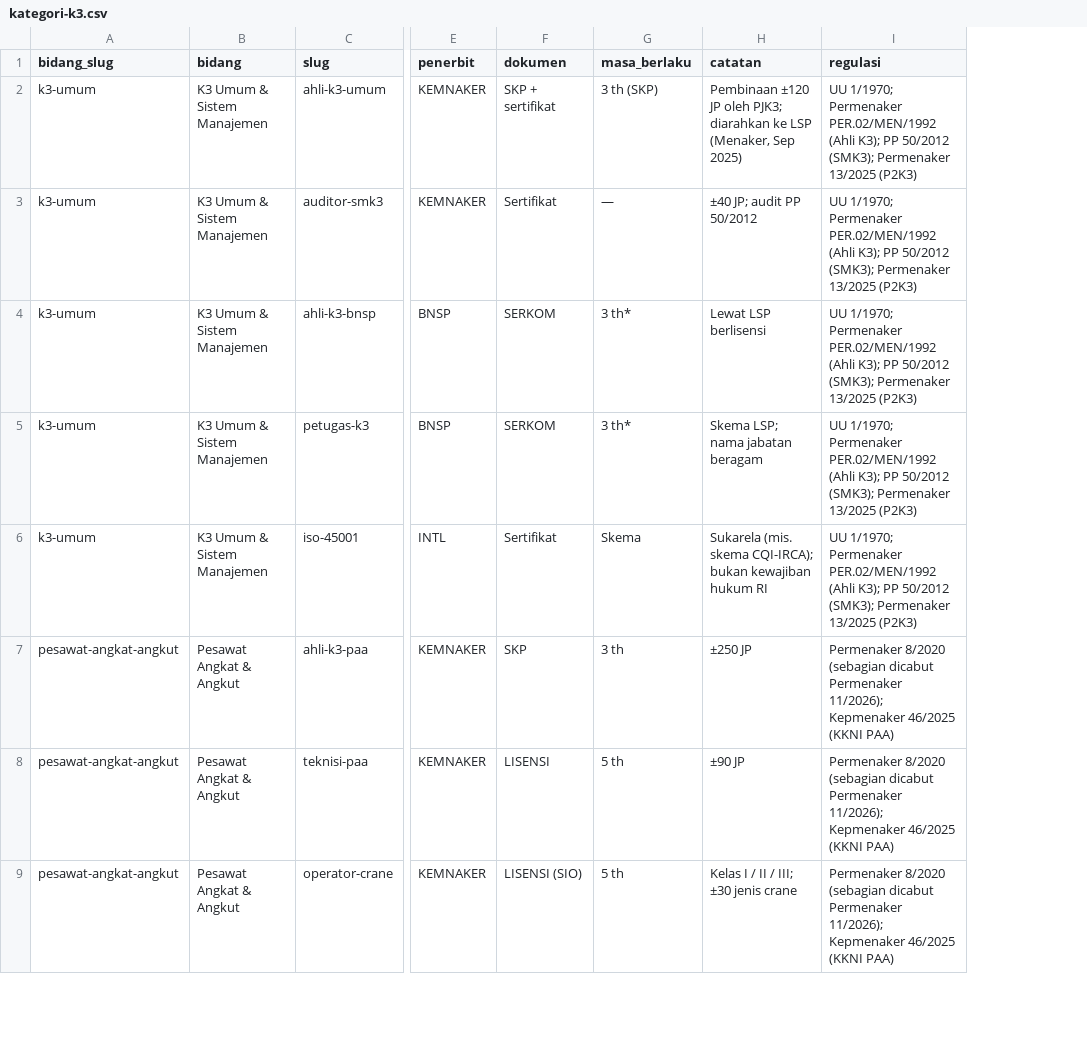
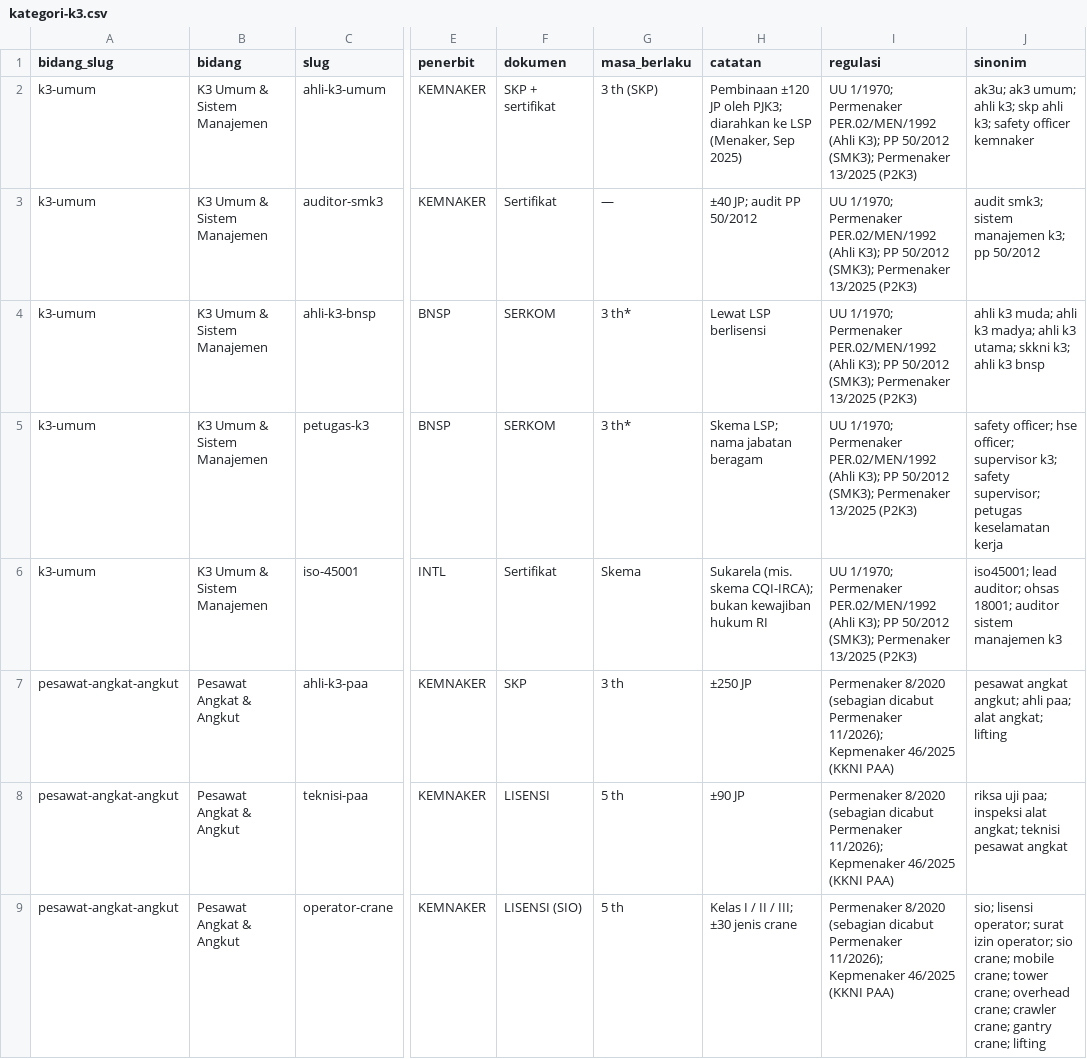
Before and after one commit to nusagomail/pusatk3, a CSV file: docs/data/kategori-k3.csv, drawn as a sheet; only a part is shown, gaps mark what is left out; the diff names each change by its address in the sheet, - before the commit and + after, or states it on an @@ line.

```diff
--- a/docs/data/kategori-k3.csv
+++ b/docs/data/kategori-k3.csv
+column J (sinonim), rows 2-9: ak3u; ak3 umum; ahli k3; skp ahli k3; safety officer kemnaker | audit smk3; sistem manajemen k3; pp 50/2012 | ahli k3 muda; ahli k3 madya; ahli k3 utama; skkni k3; ahli k3 bnsp | safety officer; hse officer; supervisor k3; safety supervisor; petugas keselamatan kerja | iso45001; lead auditor; ohsas 18001; auditor sistem manajemen k3 | pesawat angkat angkut; ahli paa; alat angkat; lifting | riksa uji paa; inspeksi alat angkat; teknisi pesawat angkat | sio; lisensi operator; surat izin operator; sio crane; mobile crane; tower crane; overhead crane; crawler crane; gantry crane; lifting
```
Also changed, not shown: 11 other files.
